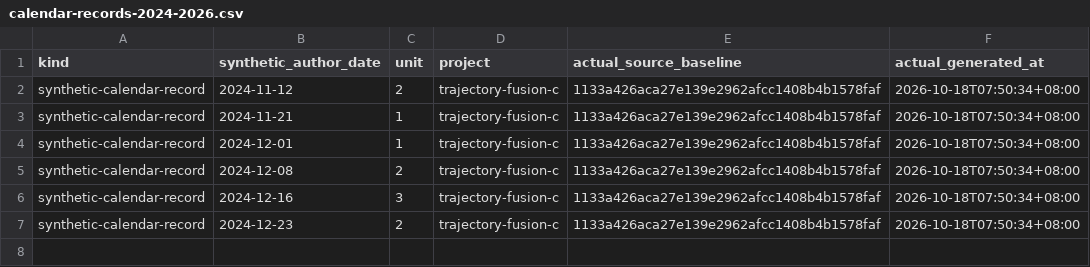
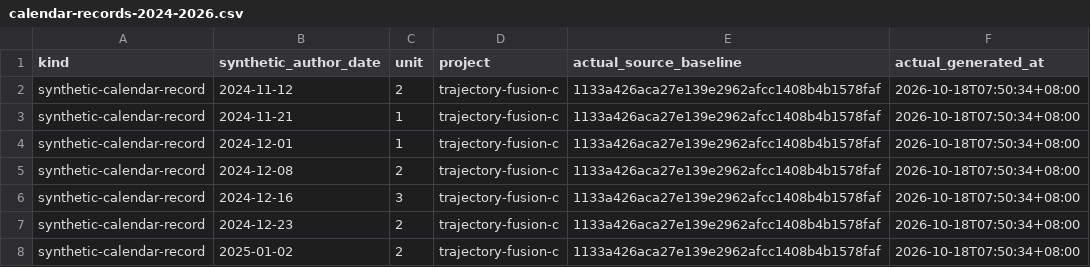
Before and after one commit to Khalil-Work/trajectory-fusion-c, a CSV file: docs/calendar-records-2024-2026.csv, drawn as a sheet.

Commit message:
docs: synthetic calendar record 2025-01-02 unit 2
Documentation calendar reconstruction generated on 2026-10-18. Historical author dates do not date source development.

```diff
--- a/docs/calendar-records-2024-2026.csv
+++ b/docs/calendar-records-2024-2026.csv
@@ -7 +7,2 @@ synthetic-calendar-record,2024-12-16,3,trajectory-fusion-c,1133a426aca27e139e296
 synthetic-calendar-record,2024-12-23,2,trajectory-fusion-c,1133a426aca27e139e2962afcc1408b4b1578faf,2026-10-18T07:50:34+08:00
+synthetic-calendar-record,2025-01-02,2,trajectory-fusion-c,1133a426aca27e139e2962afcc1408b4b1578faf,2026-10-18T07:50:34+08:00
```
